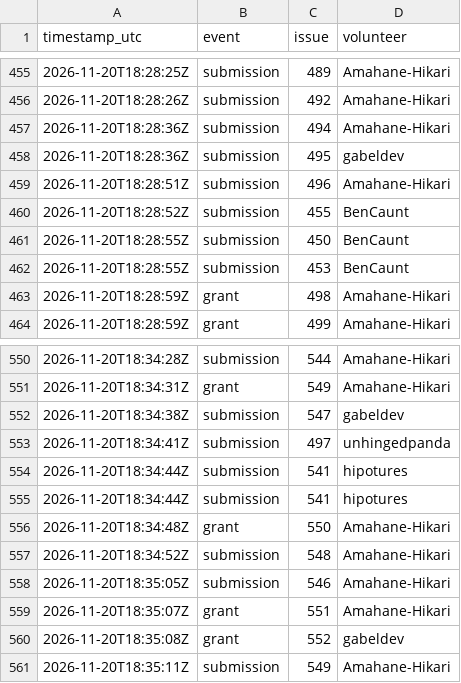
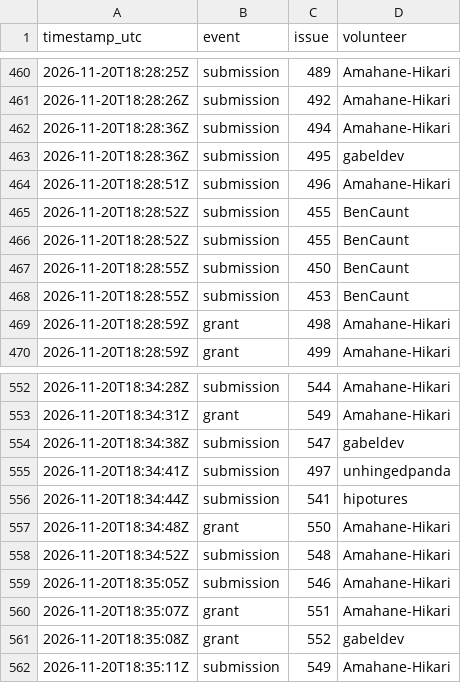
Before and after one commit to 1337isnot1337/alpoge-rh-replay, a TSV file: tracker/activity.tsv, drawn as a sheet; only a part is shown, gaps mark what is left out; removed rows and columns are numbered as before the commit, all else as after; the diff covers the shown part only; the diff names each change by its address in the sheet, - before the commit and + after, or states it on an @@ line.

```diff
--- a/tracker/activity.tsv
+++ b/tracker/activity.tsv
+row 466: 2026-11-20T18:28:52Z | submission | 455 | BenCaunt
-row 554: 2026-11-20T18:34:44Z | submission | 541 | hipotures
```
Also changed, not shown: 27 added rows and 4 removed rows elsewhere in this file, 2 other files.
